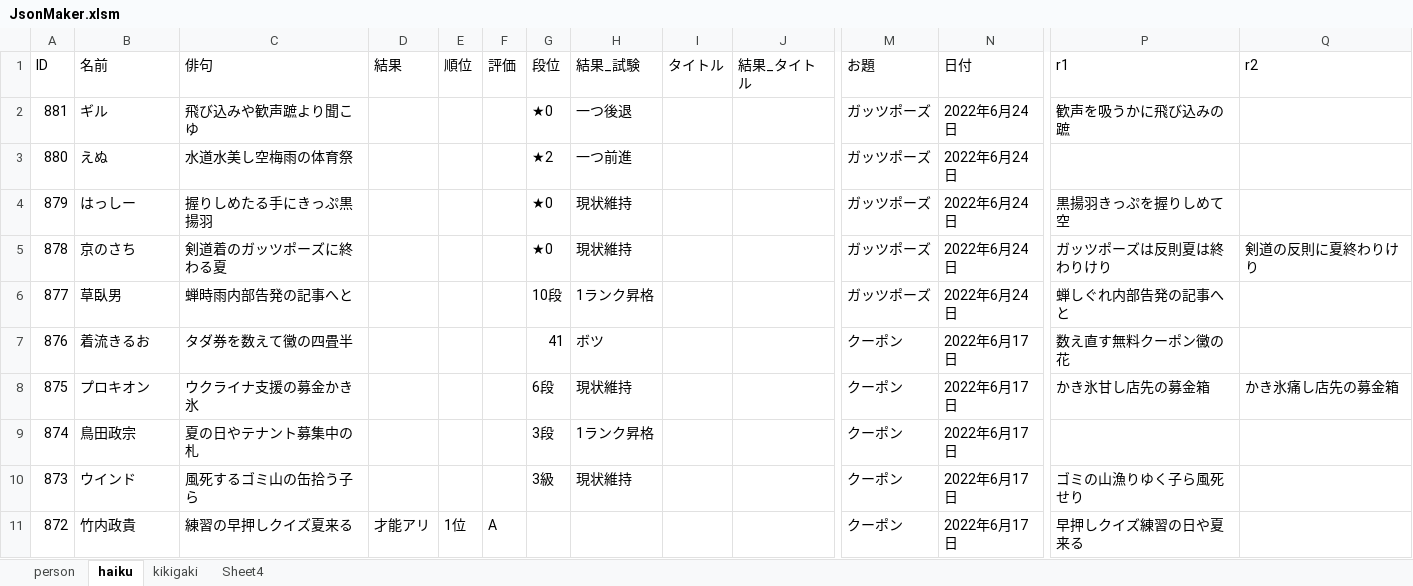
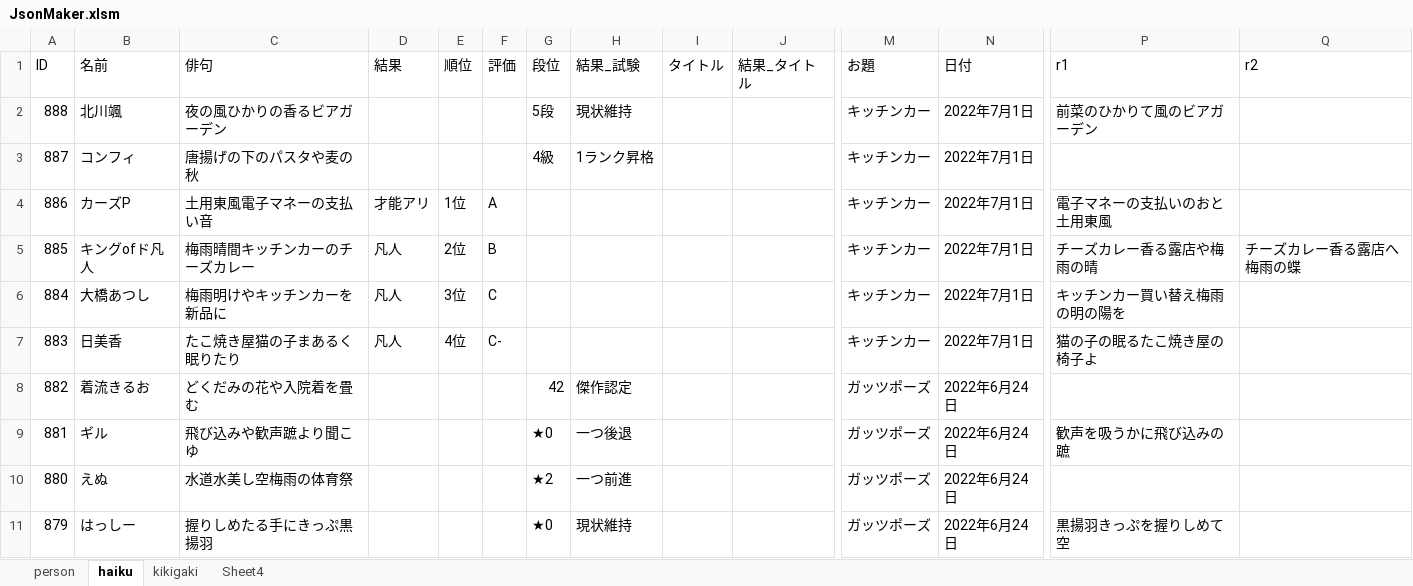
Before and after one commit to ghilgithub/prbt_rengo, an Excel workbook: JsonMaker.xlsm, sheet haiku, drawn as a sheet; only a part is shown, gaps mark what is left out; the shorter side is filled out with more unchanged rows; values as stored, in another font and other column widths than the file's, no borders; charts and pictures not drawn; rows hold the shown columns only; the diff names each change by its address in the sheet, - before the commit and + after, or states it on an @@ line.

```diff
--- a/JsonMaker.xlsm (sheet haiku)
+++ b/JsonMaker.xlsm (sheet haiku)
+row 2: 888 | 北川颯 | 夜の風ひかりの香るビアガーデン |  |  |  | 5段 | 現状維持 |  |  | キッチンカー | 2022年7月1日 | 前菜のひかりて風のビアガーデン
+row 3: 887 | コンフィ | 唐揚げの下のパスタや麦の秋 |  |  |  | 4級 | 1ランク昇格 |  |  | キッチンカー | 2022年7月1日
+row 4: 886 | カーズP | 土用東風電子マネーの支払い音 | 才能アリ | 1位 | A |  |  |  |  | キッチンカー | 2022年7月1日 | 電子マネーの支払いのおと土用東風
+row 5: 885 | キングofド凡人 | 梅雨晴間キッチンカーのチーズカレー | 凡人 | 2位 | B |  |  |  |  | キッチンカー | 2022年7月1日 | チーズカレー香る露店や梅雨の晴 | チーズカレー香る露店へ梅雨の蝶
+row 6: 884 | 大橋あつし | 梅雨明けやキッチンカーを新品に | 凡人 | 3位 | C |  |  |  |  | キッチンカー | 2022年7月1日 | キッチンカー買い替え梅雨の明の陽を
+row 7: 883 | 日美香 | たこ焼き屋猫の子まあるく眠りたり | 凡人 | 4位 | C- |  |  |  |  | キッチンカー | 2022年7月1日 | 猫の子の眠るたこ焼き屋の椅子よ
+row 8: 882 | 着流きるお | どくだみの花や入院着を畳む |  |  |  | 42 | 傑作認定 |  |  | ガッツポーズ | 2022年6月24日
```
Also changed, not shown: sheet person, charts or pictures, 6 other files.
